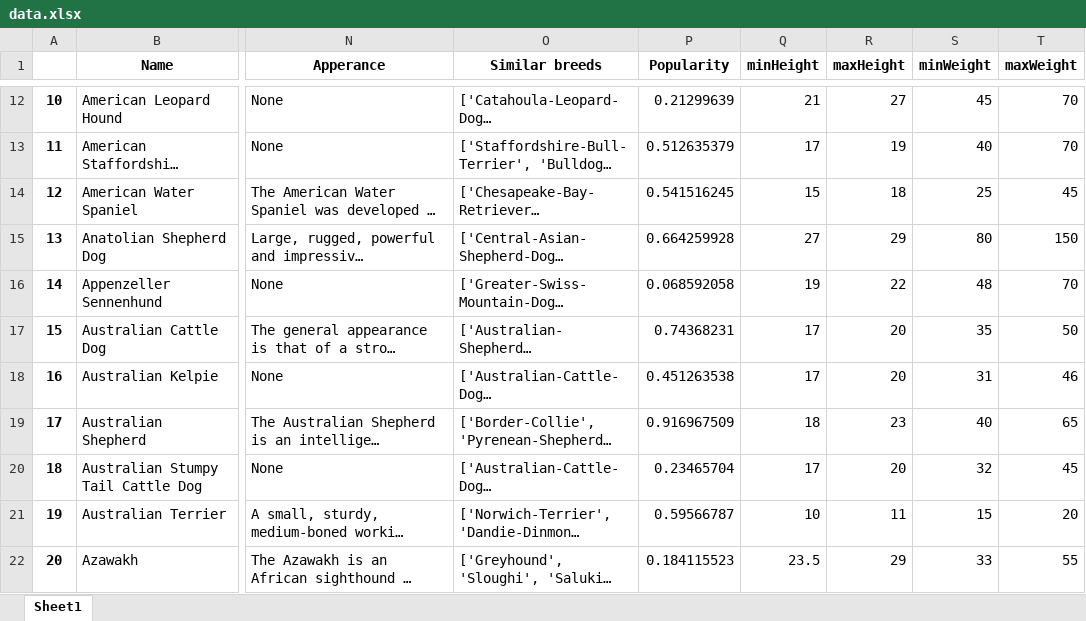
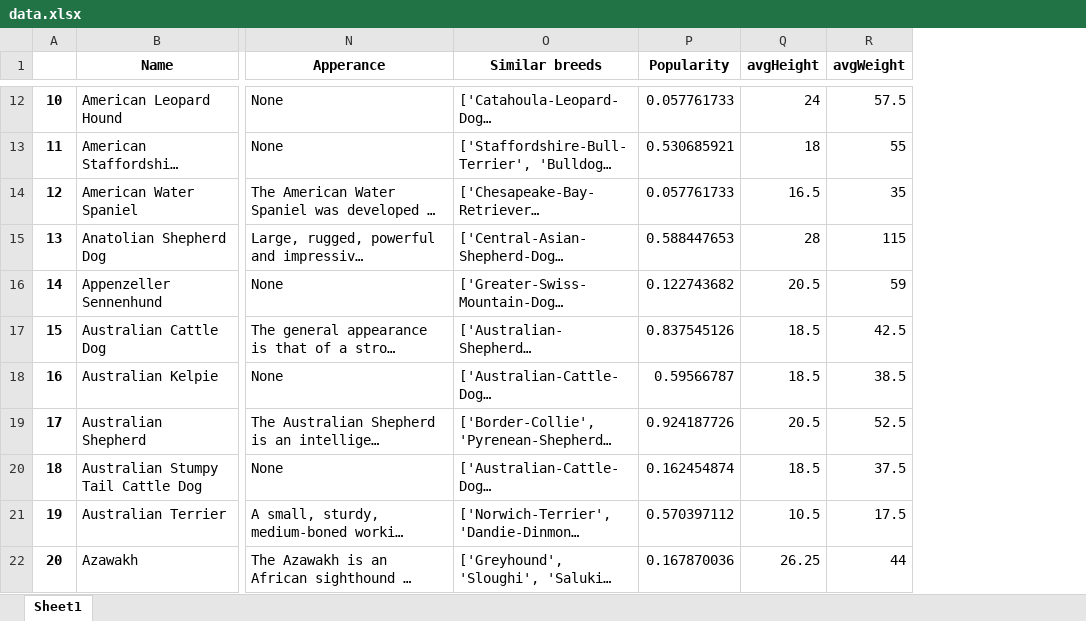
Before and after one commit to sophiezheng0711/logthedogcatalog, an Excel workbook: data.xlsx, sheet Sheet1, drawn as a sheet; only a part is shown, gaps mark what is left out; long unchanged cells end in …; values as stored, in another font and other column widths than the file's, no borders; removed rows and columns are numbered as before the commit, all else as after; the diff covers the shown part only; the diff names each change by its address in the sheet, - before the commit and + after, or states it on an @@ line.

```diff
--- a/data.xlsx (sheet Sheet1)
+++ b/data.xlsx (sheet Sheet1)
-column R (maxHeight), rows 12-22: 27 | 19 | 18 | 29 | 22 | 20 | 20 | 23 | 20 | 11 | 29
-column S (minWeight), rows 12-22: 45 | 40 | 25 | 80 | 48 | 35 | 31 | 40 | 32 | 15 | 33
-Q1: minHeight
+Q1: avgHeight
-R1: maxWeight
+R1: avgWeight
-P12 (Popularity): 0.21299639
+P12 (Popularity): 0.057761733
-Q12 (avgHeight): 21
+Q12 (avgHeight): 24
-R12 (avgWeight): 70
+R12 (avgWeight): 57.5
-P13 (Popularity): 0.512635379
+P13 (Popularity): 0.530685921
-Q13 (avgHeight): 17
+Q13 (avgHeight): 18
-R13 (avgWeight): 70
+R13 (avgWeight): 55
-P14 (Popularity): 0.541516245
+P14 (Popularity): 0.057761733
-Q14 (avgHeight): 15
+Q14 (avgHeight): 16.5
-R14 (avgWeight): 45
+R14 (avgWeight): 35
-P15 (Popularity): 0.664259928
+P15 (Popularity): 0.588447653
-Q15 (avgHeight): 27
+Q15 (avgHeight): 28
-R15 (avgWeight): 150
+R15 (avgWeight): 115
-P16 (Popularity): 0.068592058
+P16 (Popularity): 0.122743682
-Q16 (avgHeight): 19
+Q16 (avgHeight): 20.5
-R16 (avgWeight): 70
+R16 (avgWeight): 59
-P17 (Popularity): 0.74368231
+P17 (Popularity): 0.837545126
-Q17:Q18 (avgHeight): 17
+Q17:Q18 (avgHeight): 18.5
-R17 (avgWeight): 50
+R17 (avgWeight): 42.5
-P18 (Popularity): 0.451263538
+P18 (Popularity): 0.59566787
-R18 (avgWeight): 46
+R18 (avgWeight): 38.5
-P19 (Popularity): 0.916967509
+P19 (Popularity): 0.924187726
-Q19 (avgHeight): 18
+Q19 (avgHeight): 20.5
-R19 (avgWeight): 65
+R19 (avgWeight): 52.5
-P20 (Popularity): 0.23465704
+P20 (Popularity): 0.162454874
-Q20 (avgHeight): 17
+Q20 (avgHeight): 18.5
-R20 (avgWeight): 45
+R20 (avgWeight): 37.5
-P21 (Popularity): 0.59566787
+P21 (Popularity): 0.570397112
-Q21 (avgHeight): 10
+Q21 (avgHeight): 10.5
-R21 (avgWeight): 20
+R21 (avgWeight): 17.5
-P22 (Popularity): 0.184115523
+P22 (Popularity): 0.167870036
-Q22 (avgHeight): 23.5
+Q22 (avgHeight): 26.25
-R22 (avgWeight): 55
+R22 (avgWeight): 44
```
Also changed, not shown: 770 edited cells elsewhere in this sheet, 3 other files.
